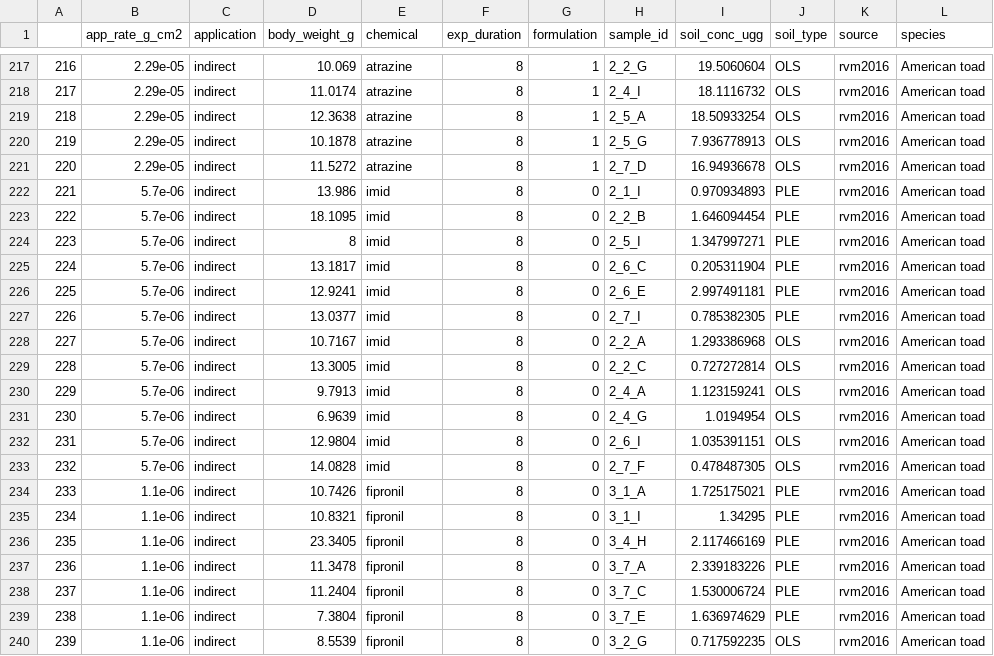
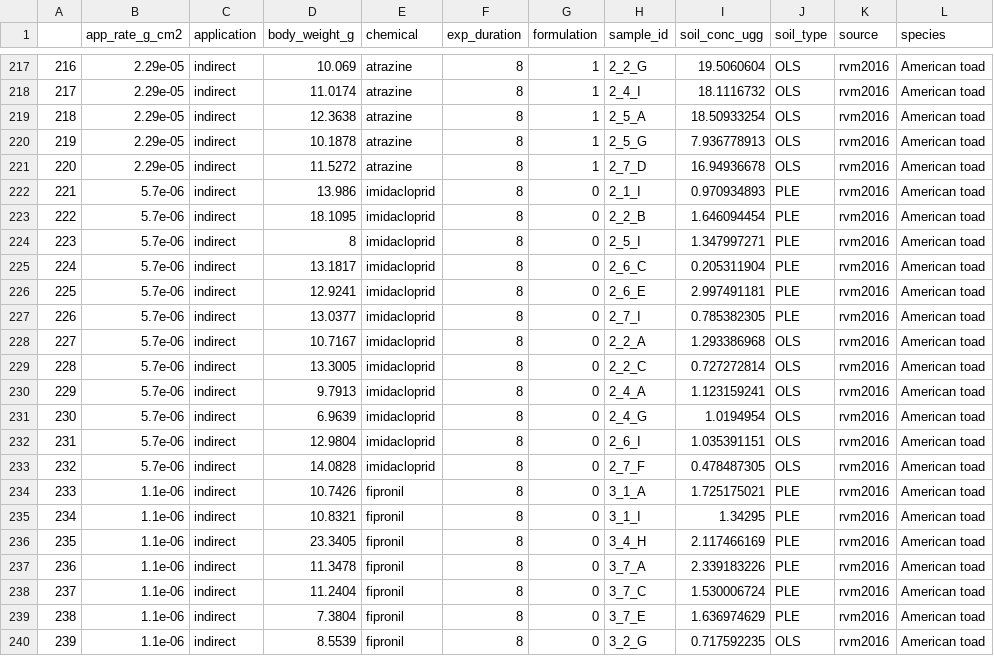
Before and after one commit to amphibian-exeff/purucker_dermalcollation, a CSV file: data_out/amphib_dermal_collated.csv, drawn as a sheet; only a part is shown, gaps mark what is left out; the diff names each change by its address in the sheet, - before the commit and + after, or states it on an @@ line.

Commit message:
Model QA (ongoing); update chemical names

```diff
--- a/data_out/amphib_dermal_collated.csv
+++ b/data_out/amphib_dermal_collated.csv
-E222:E233 (chemical): imid
+E222:E233 (chemical): imidacloprid
```
Also changed, not shown: data_out/combined_data0.csv, data_out/combined_data1.csv, 11 other files.
